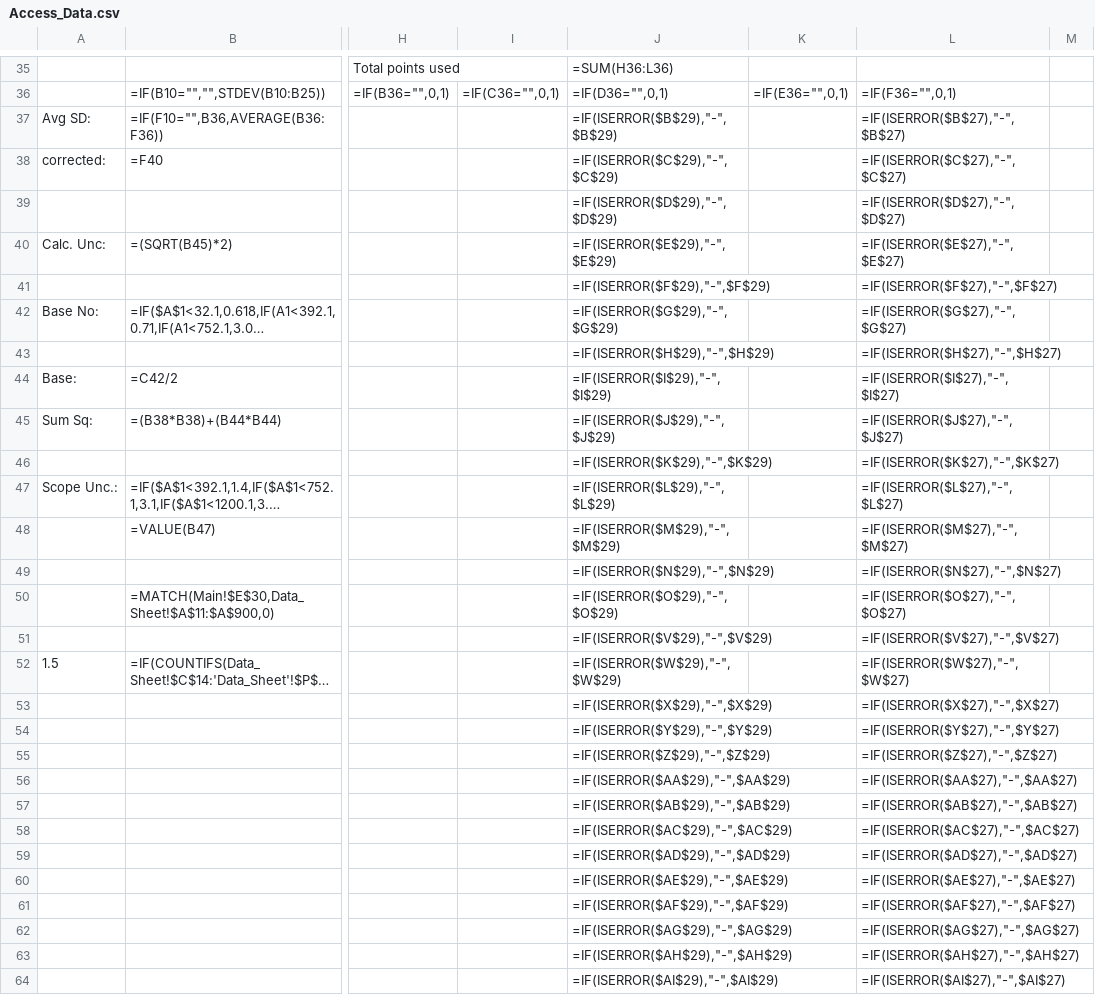
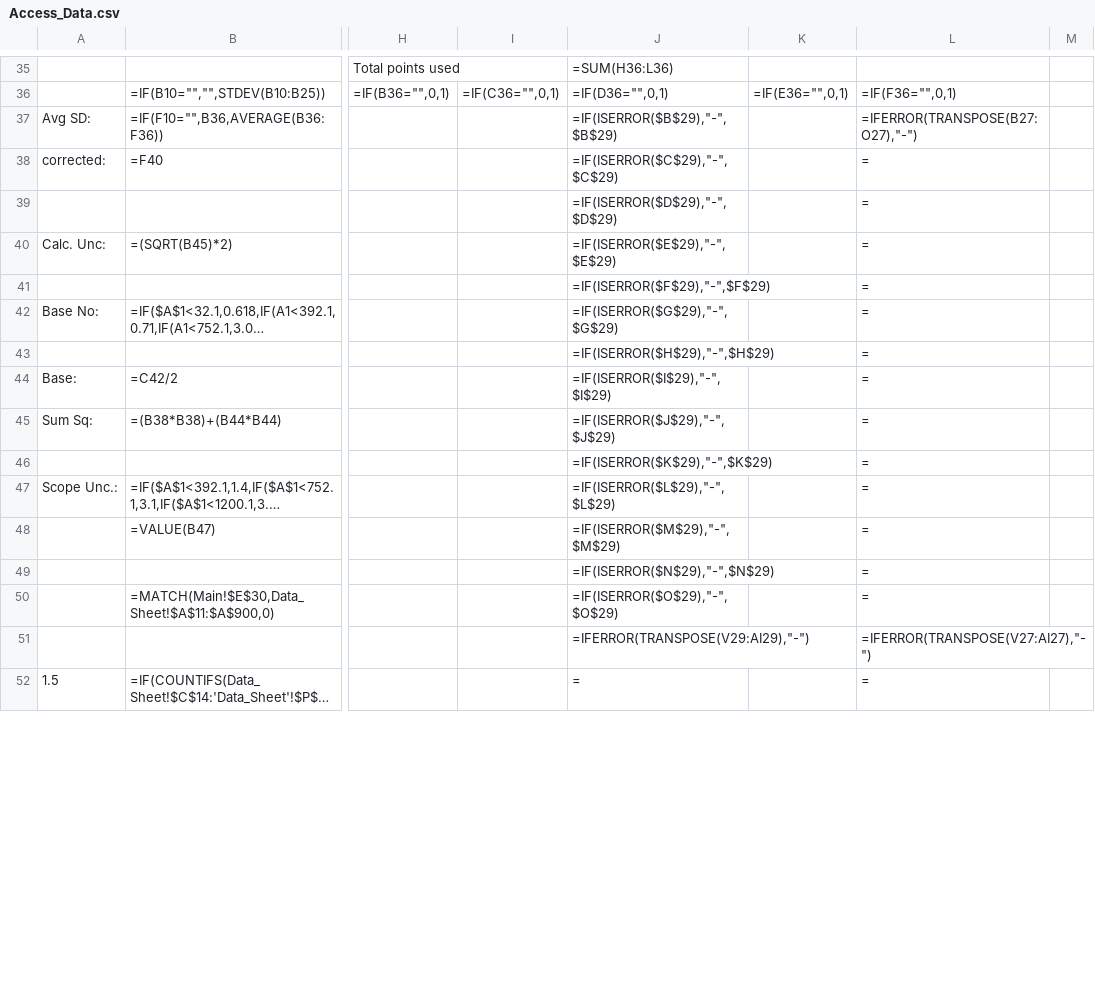
Before and after one commit to Johnson-Gage-Inspection-Inc/xl-TUS, a CSV file: exploded/00 TUS cert/sheets/Access_Data.csv, drawn as a sheet; only a part is shown, gaps mark what is left out; long unchanged cells end in …; removed rows and columns are numbered as before the commit, all else as after; rows hold the shown columns only; the diff covers the shown part only; the diff names each change by its address in the sheet, - before the commit and + after, or states it on an @@ line.

Commit message:
Refactor IFERROR to use array formulas in Access_Data

```diff
--- a/exploded/00 TUS cert/sheets/Access_Data.csv
+++ b/exploded/00 TUS cert/sheets/Access_Data.csv
-L37: =IF(ISERROR($B$27),"-",$B$27)
+L37: =IFERROR(TRANSPOSE(B27:O27),"-")
-L38: =IF(ISERROR($C$27),"-",$C$27)
+L38: =
-L39: =IF(ISERROR($D$27),"-",$D$27)
+L39: =
-L40: =IF(ISERROR($E$27),"-",$E$27)
+L40: =
-L41: =IF(ISERROR($F$27),"-",$F$27)
+L41: =
-L42: =IF(ISERROR($G$27),"-",$G$27)
+L42: =
-L43: =IF(ISERROR($H$27),"-",$H$27)
+L43: =
-L44: =IF(ISERROR($I$27),"-",$I$27)
+L44: =
-L45: =IF(ISERROR($J$27),"-",$J$27)
+L45: =
-L46: =IF(ISERROR($K$27),"-",$K$27)
+L46: =
-L47: =IF(ISERROR($L$27),"-",$L$27)
+L47: =
-L48: =IF(ISERROR($M$27),"-",$M$27)
+L48: =
-L49: =IF(ISERROR($N$27),"-",$N$27)
+L49: =
-L50: =IF(ISERROR($O$27),"-",$O$27)
+L50: =
-row 51:  |  |  |  | =IF(ISERROR($V$29),"-",$V$29) |  | =IF(ISERROR($V$27),"-",$V$27)
+row 51:  |  |  |  | =IFERROR(TRANSPOSE(V29:AI29),"-") |  | =IFERROR(TRANSPOSE(V27:AI27),"-")
-J52: =IF(ISERROR($W$29),"-",$W$29)
+J52: =
-L52: =IF(ISERROR($W$27),"-",$W$27)
+L52: =
-row 53:  |  |  |  | =IF(ISERROR($X$29),"-",$X$29) |  | =IF(ISERROR($X$27),"-",$X$27)
-row 54:  |  |  |  | =IF(ISERROR($Y$29),"-",$Y$29) |  | =IF(ISERROR($Y$27),"-",$Y$27)
-row 55:  |  |  |  | =IF(ISERROR($Z$29),"-",$Z$29) |  | =IF(ISERROR($Z$27),"-",$Z$27)
-row 56:  |  |  |  | =IF(ISERROR($AA$29),"-",$AA$29) |  | =IF(ISERROR($AA$27),"-",$AA$27)
-row 57:  |  |  |  | =IF(ISERROR($AB$29),"-",$AB$29) |  | =IF(ISERROR($AB$27),"-",$AB$27)
-row 58:  |  |  |  | =IF(ISERROR($AC$29),"-",$AC$29) |  | =IF(ISERROR($AC$27),"-",$AC$27)
-row 59:  |  |  |  | =IF(ISERROR($AD$29),"-",$AD$29) |  | =IF(ISERROR($AD$27),"-",$AD$27)
-row 60:  |  |  |  | =IF(ISERROR($AE$29),"-",$AE$29) |  | =IF(ISERROR($AE$27),"-",$AE$27)
-row 61:  |  |  |  | =IF(ISERROR($AF$29),"-",$AF$29) |  | =IF(ISERROR($AF$27),"-",$AF$27)
-row 62:  |  |  |  | =IF(ISERROR($AG$29),"-",$AG$29) |  | =IF(ISERROR($AG$27),"-",$AG$27)
-row 63:  |  |  |  | =IF(ISERROR($AH$29),"-",$AH$29) |  | =IF(ISERROR($AH$27),"-",$AH$27)
-row 64:  |  |  |  | =IF(ISERROR($AI$29),"-",$AI$29) |  | =IF(ISERROR($AI$27),"-",$AI$27)
```
Also changed, not shown: 24 added rows and 12 removed rows elsewhere in this file, 1 other file.
